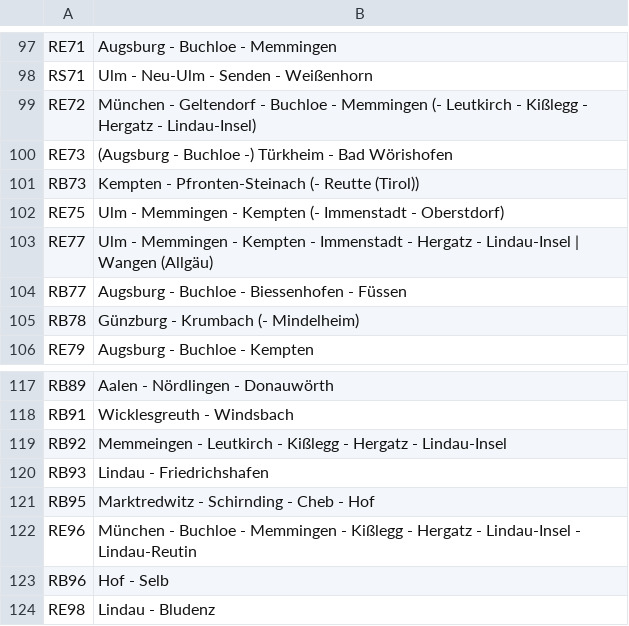
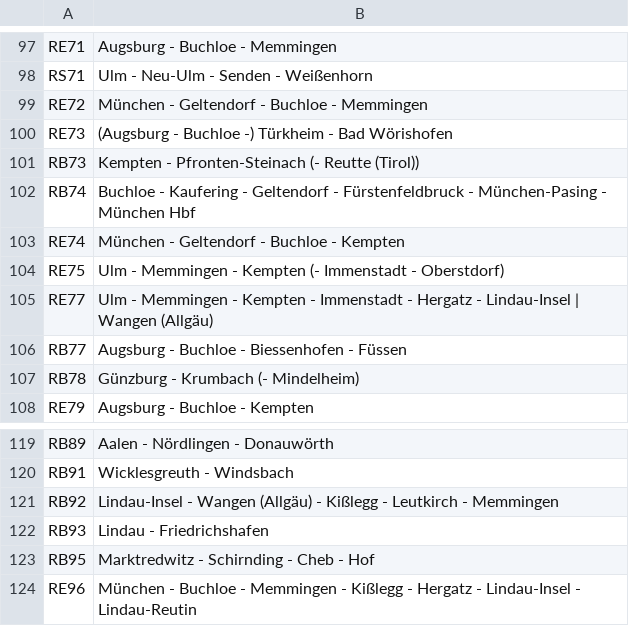
Before and after one commit to baeuchle/ds100bot, a CSV file: sources/linien_by.csv, drawn as a sheet; only a part is shown, gaps mark what is left out; the shorter side is filled out with more unchanged rows.

Commit message:
updated lines for the Allgäu
CHANGELOG Update Linien /BY Fpljahr 2022 via @der_heubi

pylint score: 10.00
test score: A 65/0 F 11/0 R 100.0%

```diff
--- a/sources/linien_by.csv
+++ b/sources/linien_by.csv
@@ -98,5 +98,7 @@ RE71;Augsburg - Buchloe - Memmingen
 RS71;Ulm - Neu-Ulm - Senden - Weißenhorn
-RE72;München - Geltendorf - Buchloe - Memmingen (- Leutkirch - Kißlegg - Hergatz - Lindau-Insel)
+RE72;München - Geltendorf - Buchloe - Memmingen
 RE73;(Augsburg - Buchloe -) Türkheim - Bad Wörishofen
 RB73;Kempten - Pfronten-Steinach (- Reutte (Tirol))
+RB74;Buchloe - Kaufering - Geltendorf - Fürstenfeldbruck - München-Pasing - München Hbf
+RE74;München - Geltendorf - Buchloe - Kempten
 RE75;Ulm - Memmingen - Kempten (- Immenstadt - Oberstdorf)
@@ -118,3 +120,3 @@ RB89;Aalen - Nördlingen - Donauwörth
 RB91; Wicklesgreuth - Windsbach
-RB92;Memmeingen - Leutkirch - Kißlegg - Hergatz - Lindau-Insel
+RB92;Lindau-Insel - Wangen (Allgäu) - Kißlegg - Leutkirch - Memmingen
 RB93;Lindau - Friedrichshafen
```
